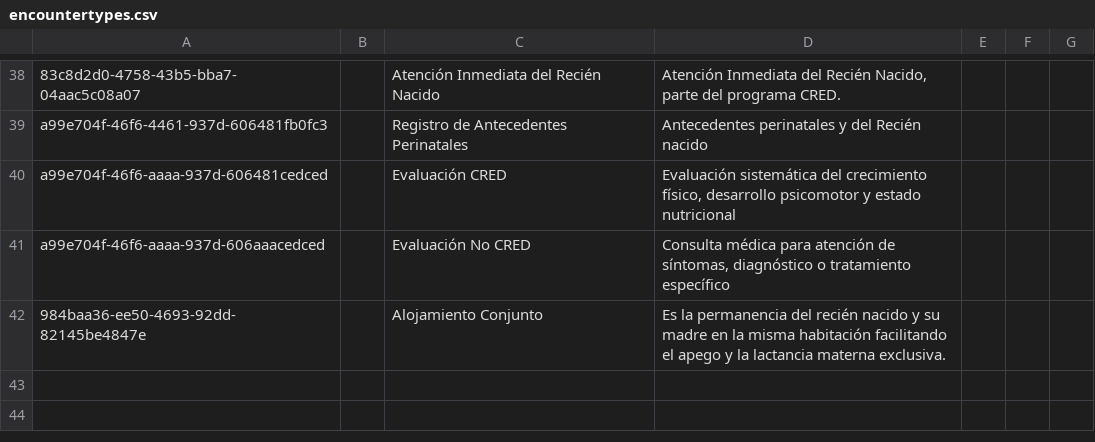
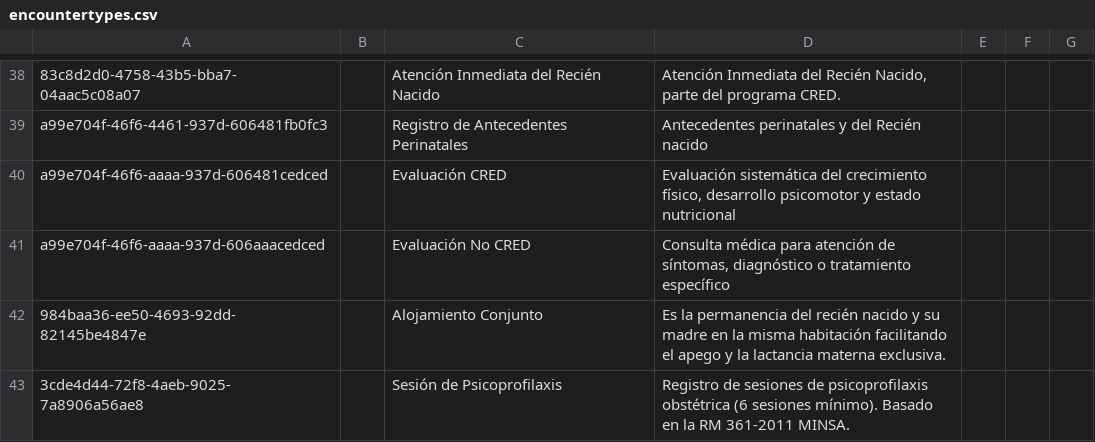
Before and after one commit to PROYECTO-SANTACLOTILDE/sihsalus-content-referenceapplication, a CSV file: configuration/backend_configuration/encountertypes/encountertypes.csv, drawn as a sheet; only a part is shown, gaps mark what is left out; the diff names each change by its address in the sheet, - before the commit and + after, or states it on an @@ line.

```diff
--- a/configuration/backend_configuration/encountertypes/encountertypes.csv
+++ b/configuration/backend_configuration/encountertypes/encountertypes.csv
+row 43: 3cde4d44-72f8-4aeb-9025-7a8906a56ae8 |  | Sesión de Psicoprofilaxis | Registro de sesiones de psicoprofilaxis obstétrica (6 sesiones mínimo). Basado en la RM 361-2011 MINSA.
```
Also changed, not shown: 1 other file.
